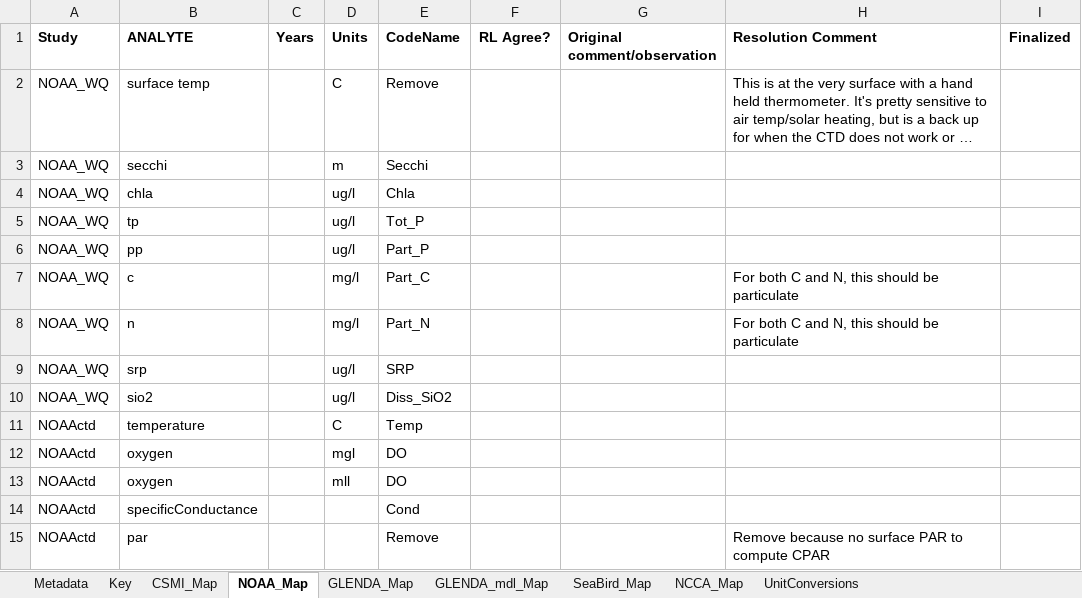
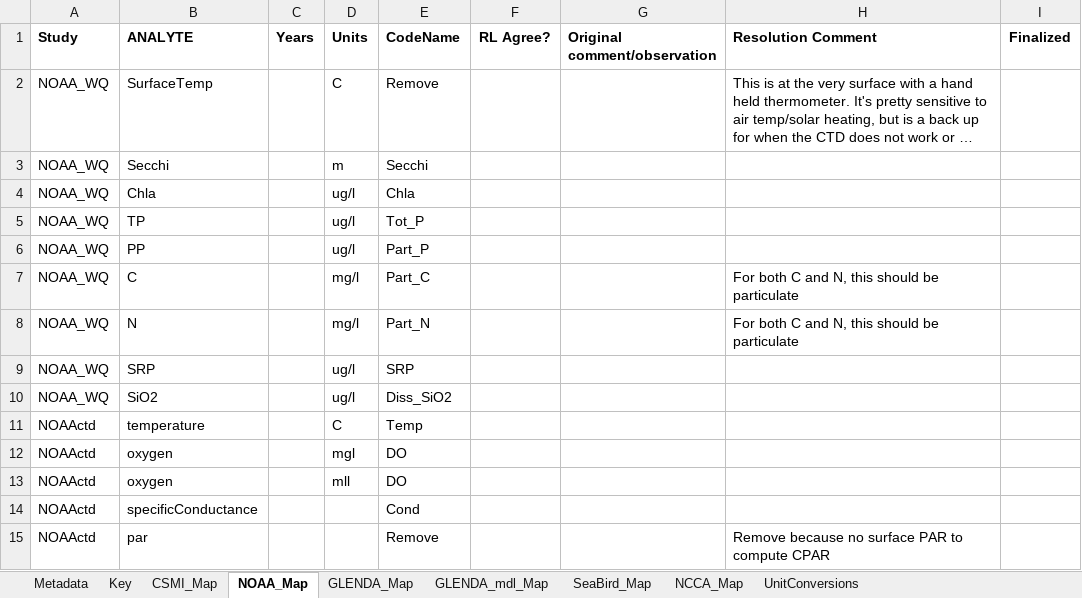
Before and after one commit to kvitense/GL_Data, an Excel workbook: Meta/Analytes3.xlsx, sheet NOAA_Map, drawn as a sheet; long unchanged cells end in …; values as stored, in another font and other column widths than the file's, no borders; the diff names each change by its address in the sheet, - before the commit and + after, or states it on an @@ line.

Commit message:
Edited NOAA WQ analytes in Analytes3 for joining

```diff
--- a/Meta/Analytes3.xlsx (sheet NOAA_Map)
+++ b/Meta/Analytes3.xlsx (sheet NOAA_Map)
-B2 (ANALYTE): surface temp
+B2 (ANALYTE): SurfaceTemp
-B3 (ANALYTE): secchi
+B3 (ANALYTE): Secchi
-B4 (ANALYTE): chla
+B4 (ANALYTE): Chla
-B5 (ANALYTE): tp
+B5 (ANALYTE): TP
-B6 (ANALYTE): pp
+B6 (ANALYTE): PP
-B7 (ANALYTE): c
+B7 (ANALYTE): C
-B8 (ANALYTE): n
+B8 (ANALYTE): N
-B9 (ANALYTE): srp
+B9 (ANALYTE): SRP
-B10 (ANALYTE): sio2
+B10 (ANALYTE): SiO2
```
Also changed, not shown: NOAA/NOAA_WQ_2024_04_26.xlsx, 1 other file.
